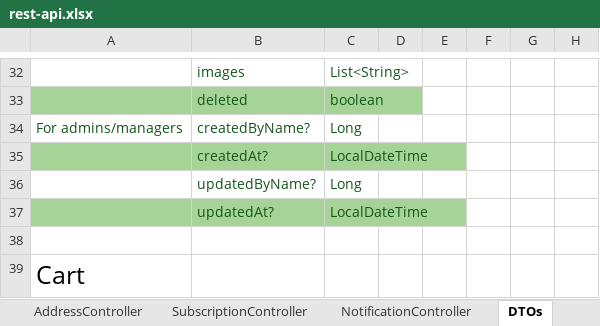
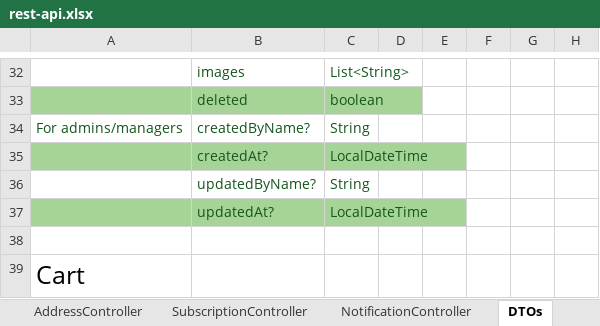
Before and after one commit to adriano-paganini/online_store_swa, an Excel workbook: docs/rest-api.xlsx, sheet DTOs, drawn as a sheet; only a part is shown, gaps mark what is left out; values as stored, in another font and other column widths than the file's, no borders; the diff names each change by its address in the sheet, - before the commit and + after, or states it on an @@ line.

```diff
--- a/docs/rest-api.xlsx (sheet DTOs)
+++ b/docs/rest-api.xlsx (sheet DTOs)
-C34: Long
+C34: String
-C36: Long
+C36: String
```
Also changed, not shown: sheet AddressController, sheet SubscriptionController, sheet CartController, sheet UserController, sheet ProductController, 4 other files.
